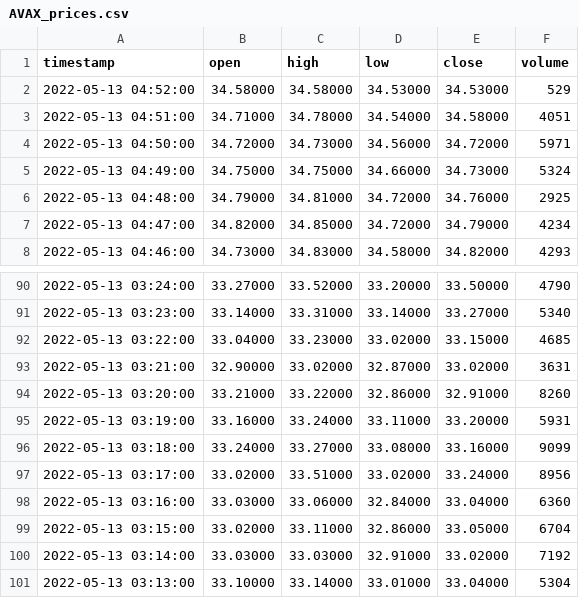
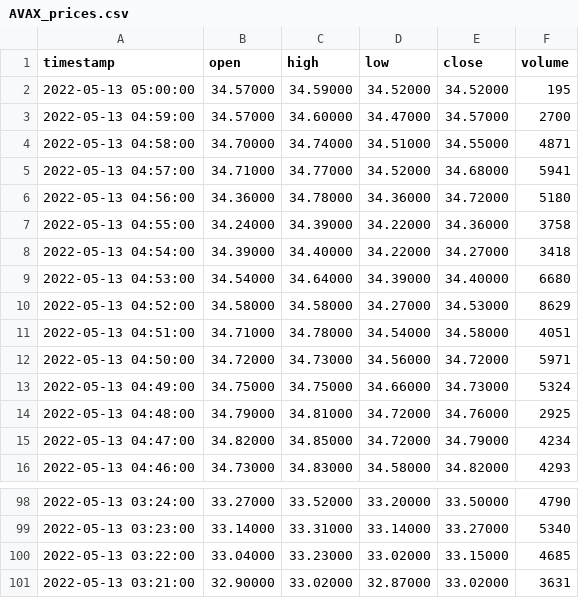
Before and after one commit to BurdickBr/CryptoPredictionTool, a CSV file: prices/LivePrices/AVAX_prices.csv, drawn as a sheet; only a part is shown, gaps mark what is left out.

```diff
--- a/prices/LivePrices/AVAX_prices.csv
+++ b/prices/LivePrices/AVAX_prices.csv
@@ -1,3 +1,11 @@
 timestamp,open,high,low,close,volume
-2022-05-13 04:52:00,34.58000,34.58000,34.53000,34.53000,529
+2022-05-13 05:00:00,34.57000,34.59000,34.52000,34.52000,195
+2022-05-13 04:59:00,34.57000,34.60000,34.47000,34.57000,2700
+2022-05-13 04:58:00,34.70000,34.74000,34.51000,34.55000,4871
+2022-05-13 04:57:00,34.71000,34.77000,34.52000,34.68000,5941
+2022-05-13 04:56:00,34.36000,34.78000,34.36000,34.72000,5180
+2022-05-13 04:55:00,34.24000,34.39000,34.22000,34.36000,3758
+2022-05-13 04:54:00,34.39000,34.40000,34.22000,34.27000,3418
+2022-05-13 04:53:00,34.54000,34.64000,34.39000,34.40000,6680
+2022-05-13 04:52:00,34.58000,34.58000,34.27000,34.53000,8629
 2022-05-13 04:51:00,34.71000,34.78000,34.54000,34.58000,4051
@@ -93,9 +101 @@ timestamp,open,high,low,close,volume
 2022-05-13 03:21:00,32.90000,33.02000,32.87000,33.02000,3631
-2022-05-13 03:20:00,33.21000,33.22000,32.86000,32.91000,8260
-2022-05-13 03:19:00,33.16000,33.24000,33.11000,33.20000,5931
-2022-05-13 03:18:00,33.24000,33.27000,33.08000,33.16000,9099
-2022-05-13 03:17:00,33.02000,33.51000,33.02000,33.24000,8956
-2022-05-13 03:16:00,33.03000,33.06000,32.84000,33.04000,6360
-2022-05-13 03:15:00,33.02000,33.11000,32.86000,33.05000,6704
-2022-05-13 03:14:00,33.03000,33.03000,32.91000,33.02000,7192
-2022-05-13 03:13:00,33.10000,33.14000,33.01000,33.04000,5304
```
Also changed, not shown: predicted_trends/recently_fetched_tweets.csv, prices/LivePrices/BTC_prices.csv, 6 other files.
